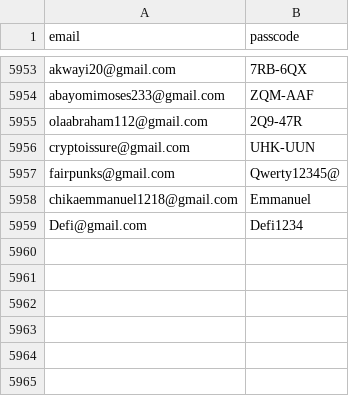
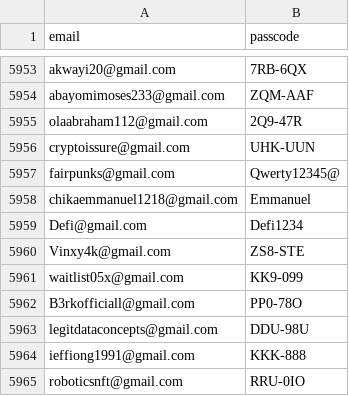
Before and after one commit to fidgeapp/Backend, a CSV file: database/seeders/waitlist_data/testers_rows_fox.csv, drawn as a sheet; only a part is shown, gaps mark what is left out; the diff names each change by its address in the sheet, - before the commit and + after, or states it on an @@ line.

Commit message:
Initial commit

```diff
--- a/database/seeders/waitlist_data/testers_rows_fox.csv
+++ b/database/seeders/waitlist_data/testers_rows_fox.csv
+row 5960: Vinxy4k@gmail.com | ZS8-STE
+row 5961: waitlist05x@gmail.com | KK9-099
+row 5962: B3rkofficiall@gmail.com | PP0-78O
+row 5963: legitdataconcepts@gmail.com | DDU-98U
+row 5964: ieffiong1991@gmail.com | KKK-888
+row 5965: roboticsnft@gmail.com | RRU-0IO
```
